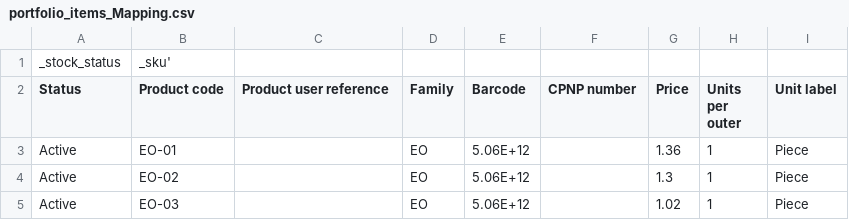
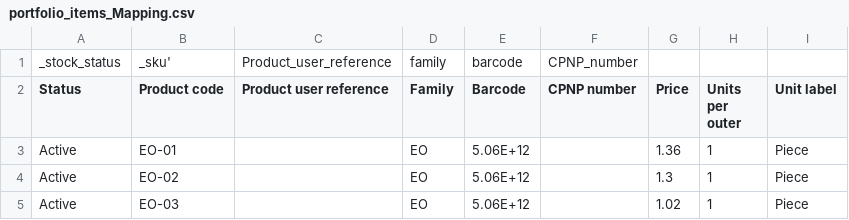
Before and after one commit to tomengsanchez/csv-dropship-import, a CSV file: sample_csv/portfolio_items_Mapping.csv, drawn as a sheet; only a part is shown; the diff names each change by its address in the sheet, - before the commit and + after, or states it on an @@ line.

Commit message:
Update portfolio_items_Mapping.csv

```diff
--- a/sample_csv/portfolio_items_Mapping.csv
+++ b/sample_csv/portfolio_items_Mapping.csv
-C1 (Product user reference): (empty)
+C1 (Product user reference): Product_user_reference
-D1 (Family): (empty)
+D1 (Family): family
-E1 (Barcode): (empty)
+E1 (Barcode): barcode
-F1 (CPNP number): (empty)
+F1 (CPNP number): CPNP_number
```
